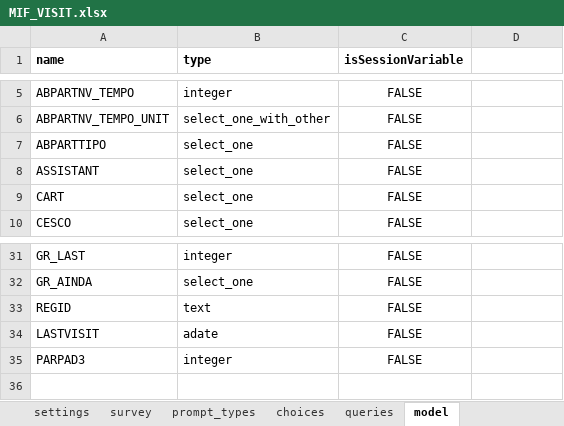
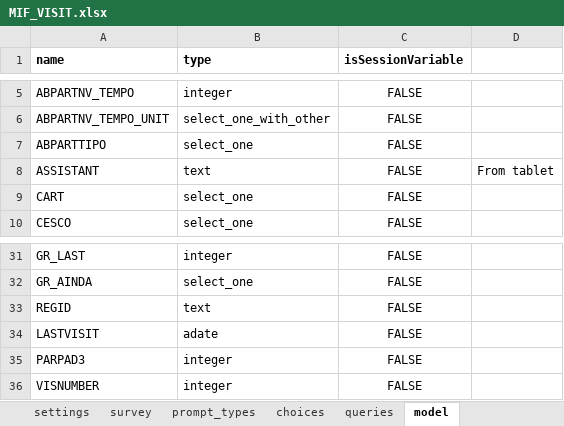
Before and after one commit to BandimHealthProject/Equipa, an Excel workbook: app/config/tables/MIF_VISIT/forms/MIF_VISIT/MIF_VISIT.xlsx, sheet model, drawn as a sheet; only a part is shown, gaps mark what is left out; values as stored, in another font and other column widths than the file's, no borders; the diff names each change by its address in the sheet, - before the commit and + after, or states it on an @@ line.

```diff
--- a/app/config/tables/MIF_VISIT/forms/MIF_VISIT/MIF_VISIT.xlsx (sheet model)
+++ b/app/config/tables/MIF_VISIT/forms/MIF_VISIT/MIF_VISIT.xlsx (sheet model)
-B8 (type): select_one
+B8 (type): text
-D8: (empty)
+D8: From tablet
+row 36: VISNUMBER | integer | FALSE
```
Also changed, not shown: sheet survey, app/config/tables/MIF/forms/MIF/MIF.xlsx, app/config/tables/MIF_V_OOP_ANC/forms/MIF_V_OOP_ANC/MIF_V_OOP_ANC.xlsx, 16 other files.
